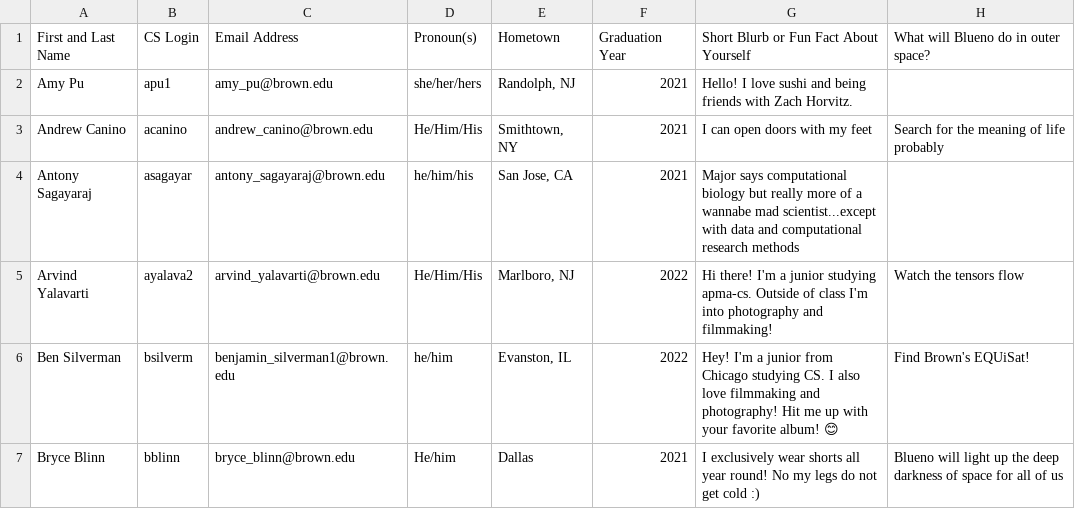
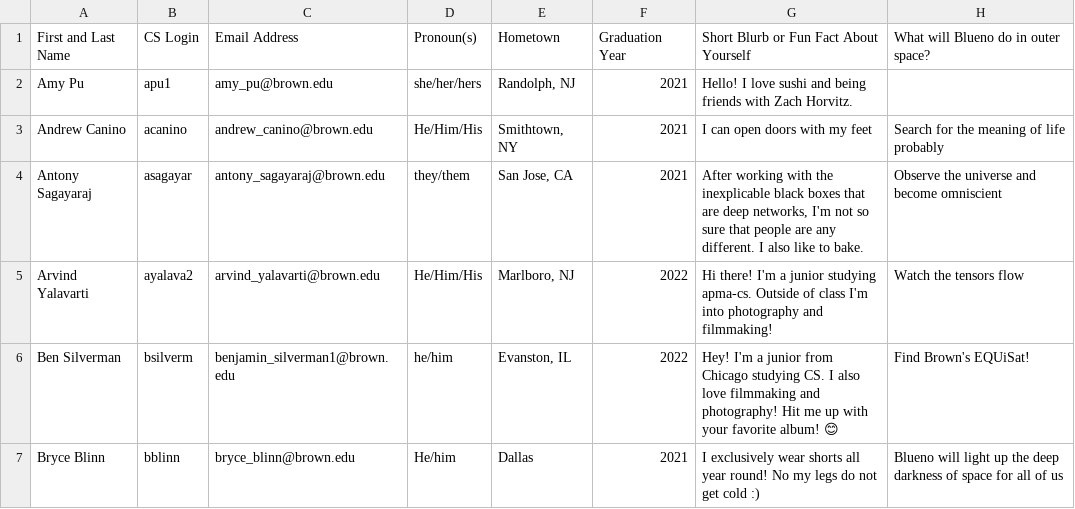
Before and after one commit to Brown-Deep-Learning/dl-website-f22, a CSV file: staff_info.csv, drawn as a sheet; only a part is shown; the diff names each change by its address in the sheet, - before the commit and + after, or states it on an @@ line.

Commit message:
updated staff info for asagayar

```diff
--- a/staff_info.csv
+++ b/staff_info.csv
-D4 (Pronoun(s)): he/him/his
+D4 (Pronoun(s)): they/them
-G4: Major says computational biology but really more of a wannabe mad scientist...except with data and computational research methods
+G4: After working with the inexplicable black boxes that are deep networks, I'm not so sure that people are any different. I also like to bake.
-H4: (empty)
+H4: Observe the universe and become omniscient
```
Also changed, not shown: 2 other files.
